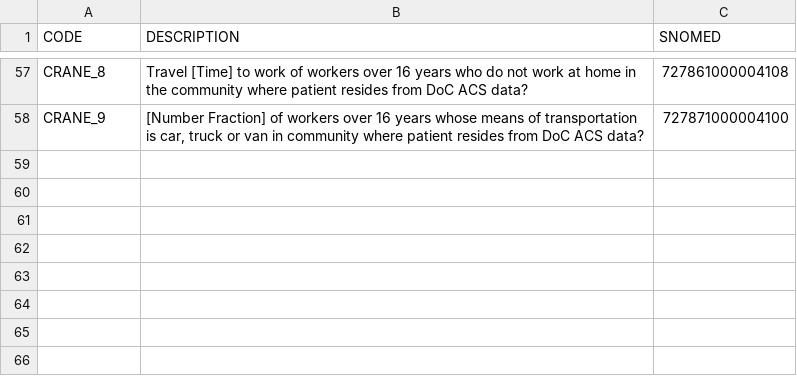
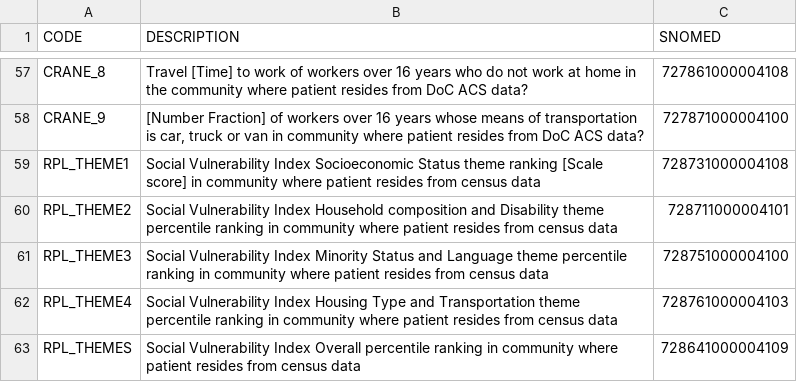
Before and after one commit to UNMC-CRANE/SDH, a CSV file: SDH_Columns.csv, drawn as a sheet; only a part is shown, gaps mark what is left out.

Commit message:
updated files with 5 addtl columns

```diff
--- a/SDH_Columns.csv
+++ b/SDH_Columns.csv
@@ -58 +58,6 @@
 "CRANE_9","[Number Fraction] of workers over 16 years whose means of transportation is car, truck or van in community where patient resides from DoC ACS data?","727871000004100"
+"RPL_THEME1","Social Vulnerability Index Socioeconomic Status theme ranking [Scale score] in community where patient resides from census data","728731000004108"
+"RPL_THEME2","Social Vulnerability Index Household composition and Disability theme percentile ranking in community where patient resides from census data","728711000004101"
+"RPL_THEME3","Social Vulnerability Index Minority Status and Language theme percentile ranking in community where patient resides from census data","728751000004100"
+"RPL_THEME4","Social Vulnerability Index Housing Type and Transportation theme percentile ranking in community where patient resides from census data","728761000004103"
+"RPL_THEMES","Social Vulnerability Index Overall percentile ranking in community where patient resides from census data","728641000004109"
```
